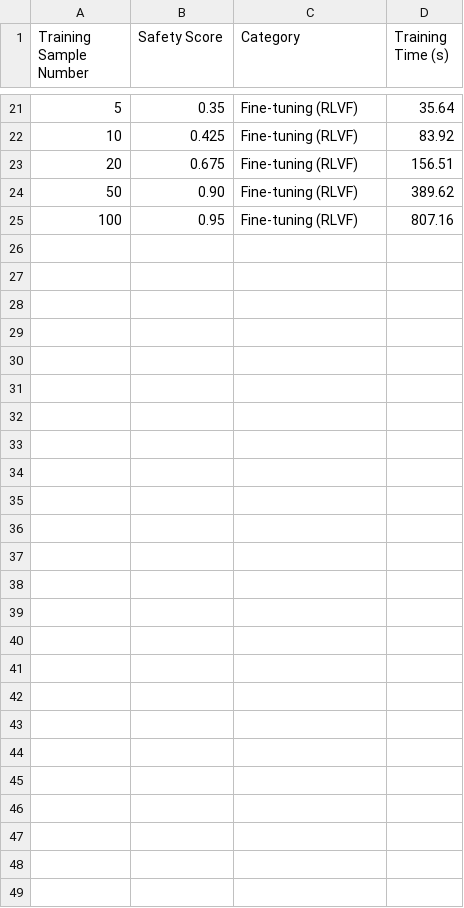
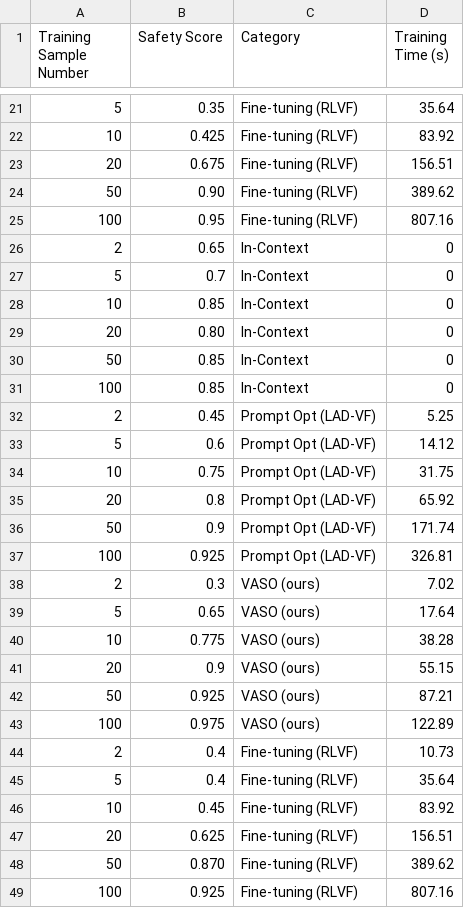
Before and after one commit to yunhaoyang234/skill-optimization, a CSV file: results/safe-score-data-size.csv, drawn as a sheet; only a part is shown, gaps mark what is left out; the diff covers the shown part only; the diff names each change by its address in the sheet, - before the commit and + after, or states it on an @@ line.

```diff
--- a/results/safe-score-data-size.csv
+++ b/results/safe-score-data-size.csv
+row 26: 2 | 0.65 | In-Context | 0
+row 27: 5 | 0.7 | In-Context | 0
+row 28: 10 | 0.85 | In-Context | 0
+row 29: 20 | 0.80 | In-Context | 0
+row 30: 50 | 0.85 | In-Context | 0
+row 31: 100 | 0.85 | In-Context | 0
+row 32: 2 | 0.45 | Prompt Opt (LAD-VF) | 5.25
+row 33: 5 | 0.6 | Prompt Opt (LAD-VF) | 14.12
+row 34: 10 | 0.75 | Prompt Opt (LAD-VF) | 31.75
+row 35: 20 | 0.8 | Prompt Opt (LAD-VF) | 65.92
+row 36: 50 | 0.9 | Prompt Opt (LAD-VF) | 171.74
+row 37: 100 | 0.925 | Prompt Opt (LAD-VF) | 326.81
+row 38: 2 | 0.3 | VASO (ours) | 7.02
+row 39: 5 | 0.65 | VASO (ours) | 17.64
+row 40: 10 | 0.775 | VASO (ours) | 38.28
+row 41: 20 | 0.9 | VASO (ours) | 55.15
+row 42: 50 | 0.925 | VASO (ours) | 87.21
+row 43: 100 | 0.975 | VASO (ours) | 122.89
+row 44: 2 | 0.4 | Fine-tuning (RLVF) | 10.73
+row 45: 5 | 0.4 | Fine-tuning (RLVF) | 35.64
+row 46: 10 | 0.45 | Fine-tuning (RLVF) | 83.92
+row 47: 20 | 0.625 | Fine-tuning (RLVF) | 156.51
+row 48: 50 | 0.870 | Fine-tuning (RLVF) | 389.62
+row 49: 100 | 0.925 | Fine-tuning (RLVF) | 807.16
```
Also changed, not shown: 15 edited cells elsewhere in this file, results/safe-score-step.csv, results/safety-testing.csv, 7 other files.
